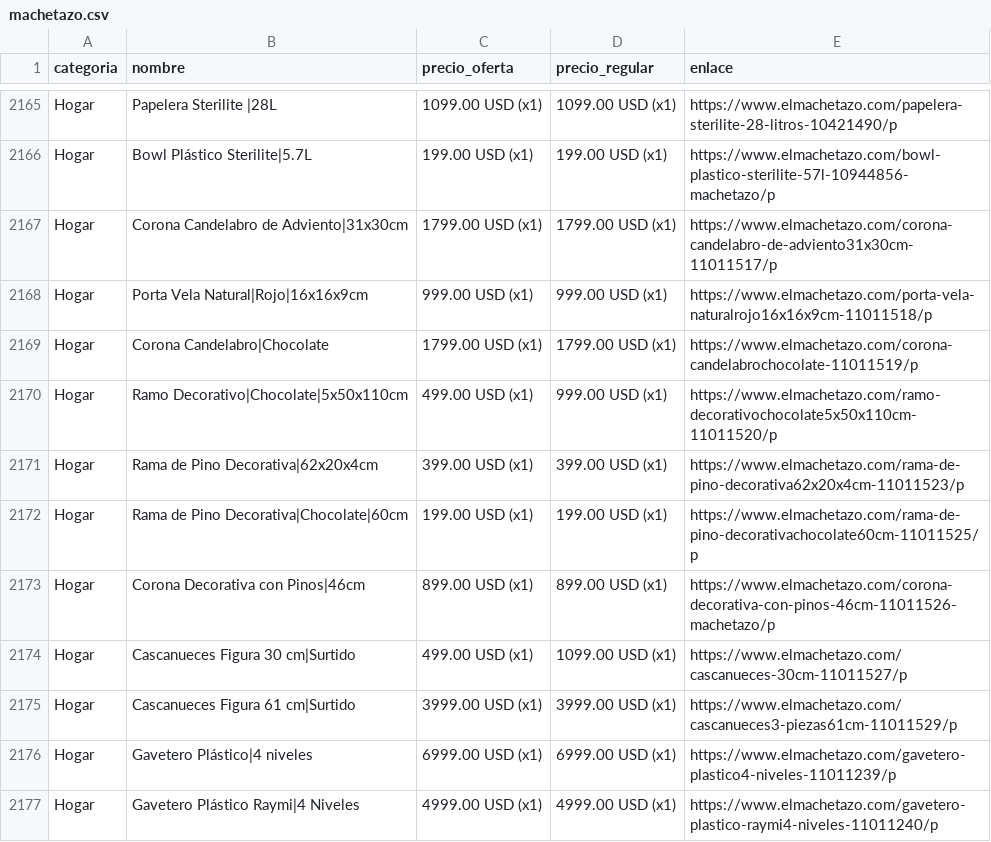
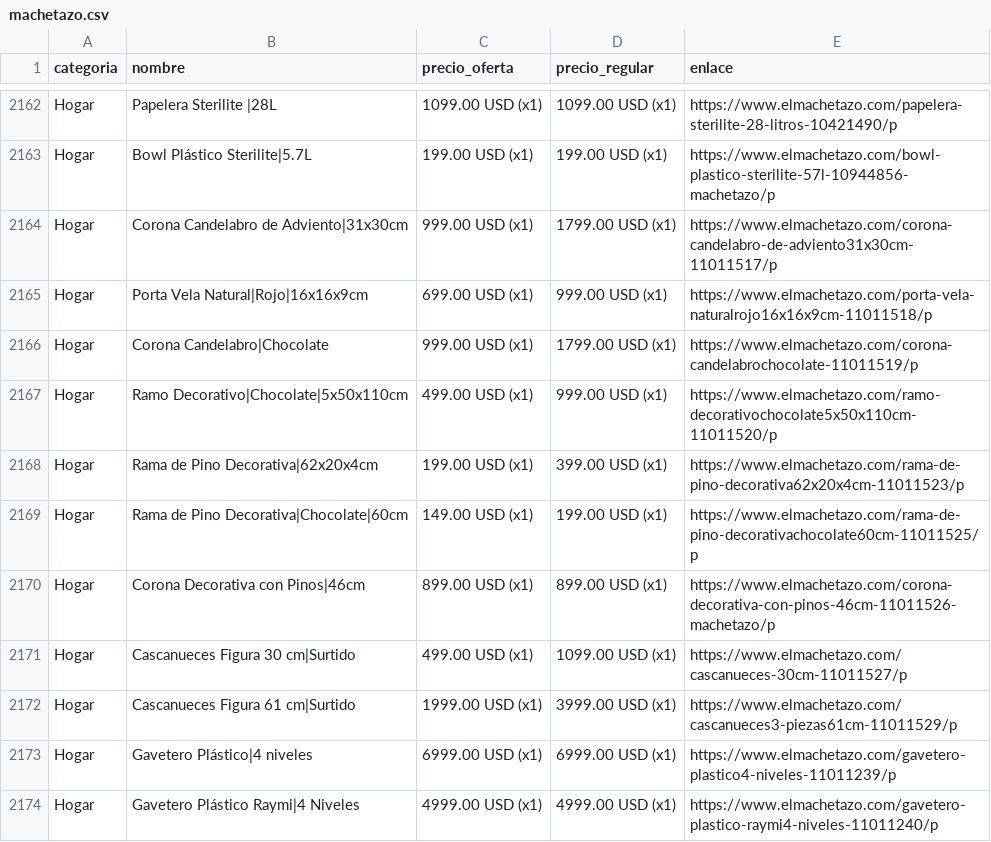
Before and after one commit to wayan-gg/precios, a CSV file: data/machetazo.csv, drawn as a sheet; only a part is shown, gaps mark what is left out; the diff covers the shown part only.

```diff
--- a/data/machetazo.csv
+++ b/data/machetazo.csv
@@ -2167,11 +2164,11 @@ Hogar,Papelera Sterilite |28L,1099.00 USD (x1),1099.00 USD (x1),https://www.elma
 Hogar,Bowl Plástico Sterilite|5.7L,199.00 USD (x1),199.00 USD (x1),https://www.elmachetazo.com/bowl-plastico-sterilite-57l-10944856-machetazo/p
-Hogar,Corona Candelabro de Adviento|31x30cm,1799.00 USD (x1),1799.00 USD (x1),https://www.elmachetazo.com/corona-candelabro-de-adviento31x30cm-11011517/p
-Hogar,Porta Vela Natural|Rojo|16x16x9cm,999.00 USD (x1),999.00 USD (x1),https://www.elmachetazo.com/porta-vela-naturalrojo16x16x9cm-11011518/p
-Hogar,Corona Candelabro|Chocolate,1799.00 USD (x1),1799.00 USD (x1),https://www.elmachetazo.com/corona-candelabrochocolate-11011519/p
+Hogar,Corona Candelabro de Adviento|31x30cm,999.00 USD (x1),1799.00 USD (x1),https://www.elmachetazo.com/corona-candelabro-de-adviento31x30cm-11011517/p
+Hogar,Porta Vela Natural|Rojo|16x16x9cm,699.00 USD (x1),999.00 USD (x1),https://www.elmachetazo.com/porta-vela-naturalrojo16x16x9cm-11011518/p
+Hogar,Corona Candelabro|Chocolate,999.00 USD (x1),1799.00 USD (x1),https://www.elmachetazo.com/corona-candelabrochocolate-11011519/p
 Hogar,Ramo Decorativo|Chocolate|5x50x110cm,499.00 USD (x1),999.00 USD (x1),https://www.elmachetazo.com/ramo-decorativochocolate5x50x110cm-11011520/p
-Hogar,Rama de Pino Decorativa|62x20x4cm,399.00 USD (x1),399.00 USD (x1),https://www.elmachetazo.com/rama-de-pino-decorativa62x20x4cm-11011523/p
-Hogar,Rama de Pino Decorativa|Chocolate|60cm,199.00 USD (x1),199.00 USD (x1),https://www.elmachetazo.com/rama-de-pino-decorativachocolate60cm-11011525/p
+Hogar,Rama de Pino Decorativa|62x20x4cm,199.00 USD (x1),399.00 USD (x1),https://www.elmachetazo.com/rama-de-pino-decorativa62x20x4cm-11011523/p
+Hogar,Rama de Pino Decorativa|Chocolate|60cm,149.00 USD (x1),199.00 USD (x1),https://www.elmachetazo.com/rama-de-pino-decorativachocolate60cm-11011525/p
 Hogar,Corona Decorativa con Pinos|46cm,899.00 USD (x1),899.00 USD (x1),https://www.elmachetazo.com/corona-decorativa-con-pinos-46cm-11011526-machetazo/p
 Hogar,Cascanueces Figura 30 cm|Surtido,499.00 USD (x1),1099.00 USD (x1),https://www.elmachetazo.com/cascanueces-30cm-11011527/p
-Hogar,Cascanueces Figura 61 cm|Surtido,3999.00 USD (x1),3999.00 USD (x1),https://www.elmachetazo.com/cascanueces3-piezas61cm-11011529/p
+Hogar,Cascanueces Figura 61 cm|Surtido,1999.00 USD (x1),3999.00 USD (x1),https://www.elmachetazo.com/cascanueces3-piezas61cm-11011529/p
 Hogar,Gavetero Plástico|4 niveles,6999.00 USD (x1),6999.00 USD (x1),https://www.elmachetazo.com/gavetero-plastico4-niveles-11011239/p
```
Also changed, not shown: 8 added rows, 14 removed rows, 11 moved rows and 58 edited cells elsewhere in this file, data/elrey.csv, 3 other files.
